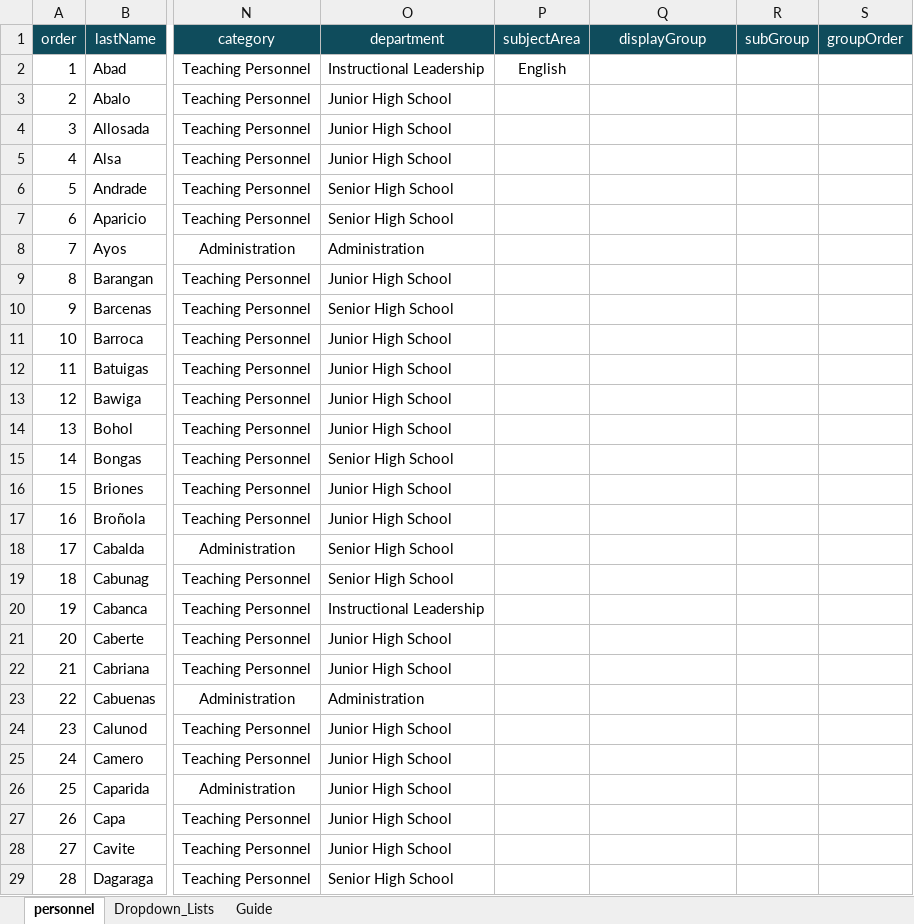
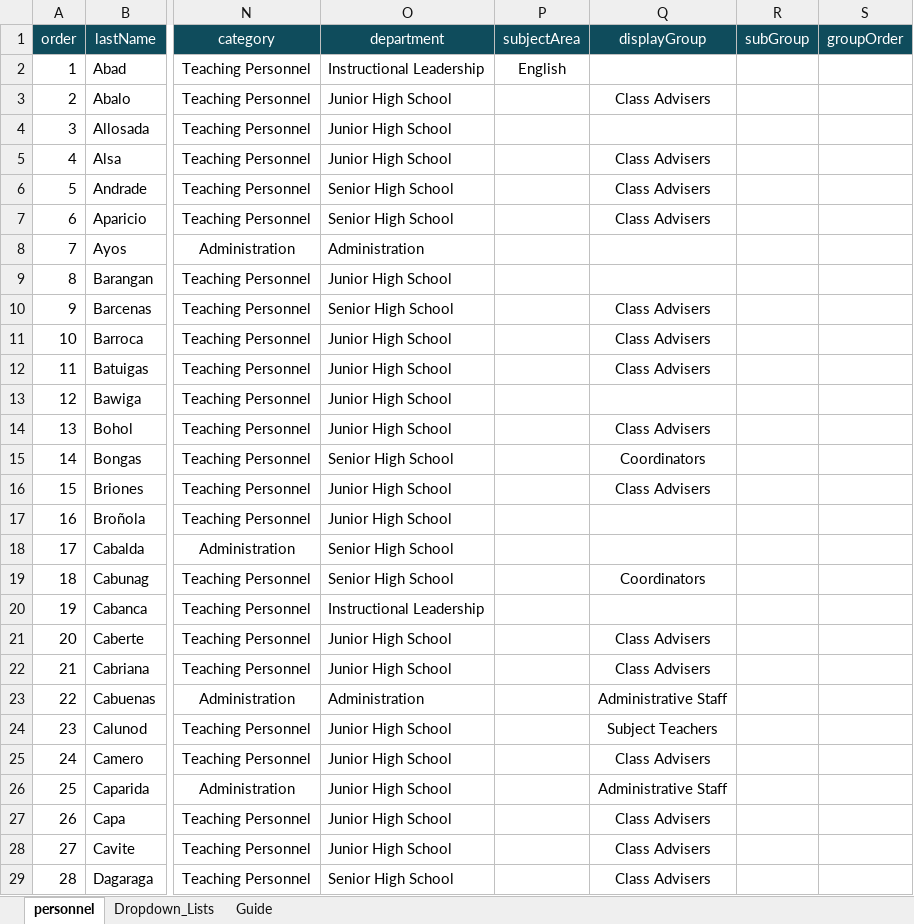
Before and after one commit to tr56seeker/tabunoc-nhs-website, an Excel workbook: public/data/Tabunoc_NHS_Personnel_Roster_Master.xlsx, sheet personnel, drawn as a sheet; only a part is shown, gaps mark what is left out; values as stored, in another font and other column widths than the file's, no borders; table styles not drawn; the diff covers the shown part only; the diff names each change by its address in the sheet, - before the commit and + after, or states it on an @@ line.

Commit message:
Update organization roster with CSV-based personnel data

```diff
--- a/public/data/Tabunoc_NHS_Personnel_Roster_Master.xlsx (sheet personnel)
+++ b/public/data/Tabunoc_NHS_Personnel_Roster_Master.xlsx (sheet personnel)
-Q3 (displayGroup): (empty)
+Q3 (displayGroup): Class Advisers
-Q5:Q7 (displayGroup): (empty)
+Q5:Q7 (displayGroup): Class Advisers
-Q10:Q12 (displayGroup): (empty)
+Q10:Q12 (displayGroup): Class Advisers
-Q14 (displayGroup): (empty)
+Q14 (displayGroup): Class Advisers
-Q15 (displayGroup): (empty)
+Q15 (displayGroup): Coordinators
-Q16 (displayGroup): (empty)
+Q16 (displayGroup): Class Advisers
-Q19 (displayGroup): (empty)
+Q19 (displayGroup): Coordinators
-Q21:Q22 (displayGroup): (empty)
+Q21:Q22 (displayGroup): Class Advisers
-Q23 (displayGroup): (empty)
+Q23 (displayGroup): Administrative Staff
-Q24 (displayGroup): (empty)
+Q24 (displayGroup): Subject Teachers
-Q25 (displayGroup): (empty)
+Q25 (displayGroup): Class Advisers
-Q26 (displayGroup): (empty)
+Q26 (displayGroup): Administrative Staff
-Q27:Q29 (displayGroup): (empty)
+Q27:Q29 (displayGroup): Class Advisers
```
Also changed, not shown: 42 edited cells elsewhere in this sheet, 3 other files.
